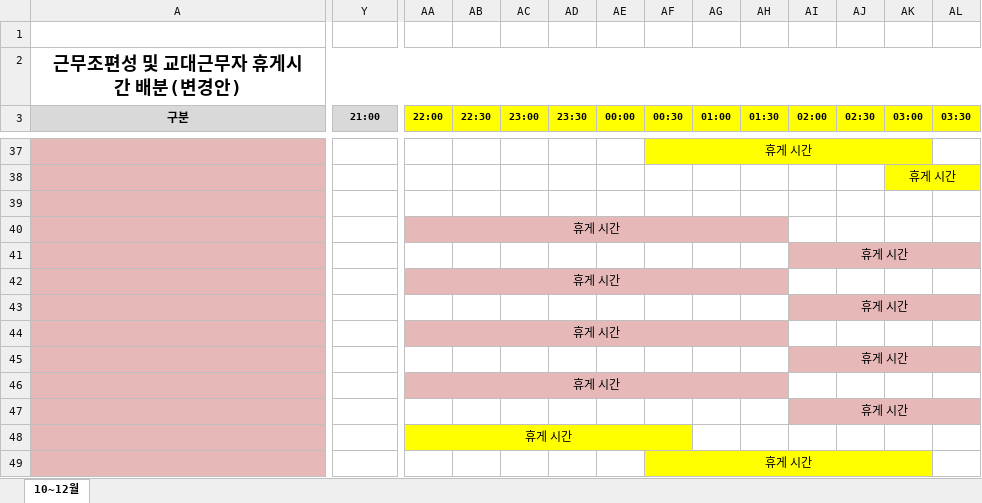
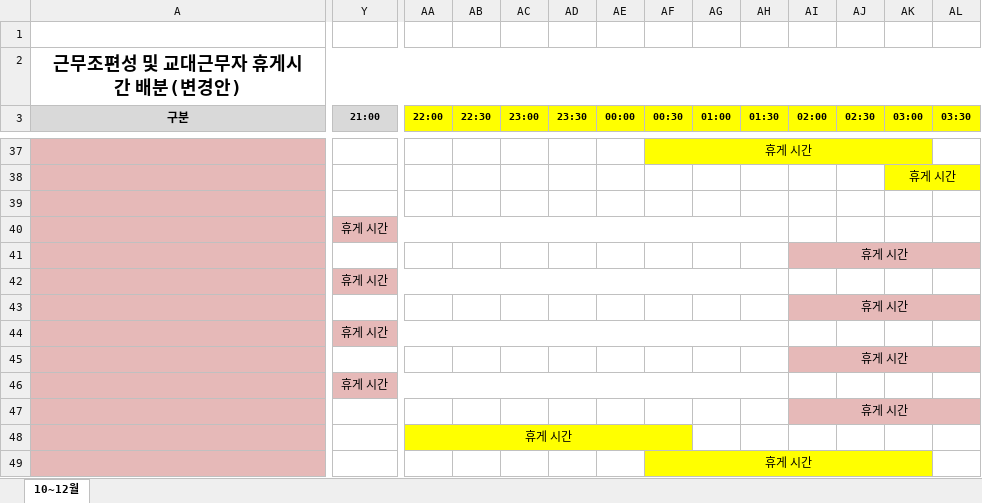
Before and after one commit to teahyunkim70-bot/my-project, an Excel workbook: 근무조편성_휴게시간_수정_2026_10_12.xlsx, sheet 10~12월, drawn as a sheet; only a part is shown, gaps mark what is left out; values as stored, in another font and other column widths than the file's, no borders; the diff names each change by its address in the sheet, - before the commit and + after, or states it on an @@ line.

```diff
--- a/근무조편성_휴게시간_수정_2026_10_12.xlsx (sheet 10~12월)
+++ b/근무조편성_휴게시간_수정_2026_10_12.xlsx (sheet 10~12월)
-Y40 (21:00): (empty)
+Y40 (21:00): 휴게 시간
-Y40 fill: none
+Y40 fill: #E6B9B8
+Y40:AH40 merged
-AA40 (22:00): 휴게 시간
+AA40 (22:00): (empty)
-AA40 fill: #E6B9B8
+AA40 fill: none
-AA40:AH40 merged
-AI41:AP41 merged
+AI41:AR41 merged
-Y42 (21:00): (empty)
+Y42 (21:00): 휴게 시간
-Y42 fill: none
+Y42 fill: #E6B9B8
+Y42:AH42 merged
-AA42 (22:00): 휴게 시간
+AA42 (22:00): (empty)
-AA42 fill: #E6B9B8
+AA42 fill: none
-AA42:AH42 merged
-AI43:AP43 merged
+AI43:AR43 merged
-Y44 (21:00): (empty)
+Y44 (21:00): 휴게 시간
-Y44 fill: none
+Y44 fill: #E6B9B8
+Y44:AH44 merged
-AA44 (22:00): 휴게 시간
+AA44 (22:00): (empty)
-AA44 fill: #E6B9B8
+AA44 fill: none
-AA44:AH44 merged
-AI45:AP45 merged
+AI45:AR45 merged
-Y46 (21:00): (empty)
+Y46 (21:00): 휴게 시간
-Y46 fill: none
+Y46 fill: #E6B9B8
+Y46:AH46 merged
-AA46 (22:00): 휴게 시간
+AA46 (22:00): (empty)
-AA46 fill: #E6B9B8
+AA46 fill: none
-AA46:AH46 merged
-AI47:AP47 merged
+AI47:AR47 merged
```
